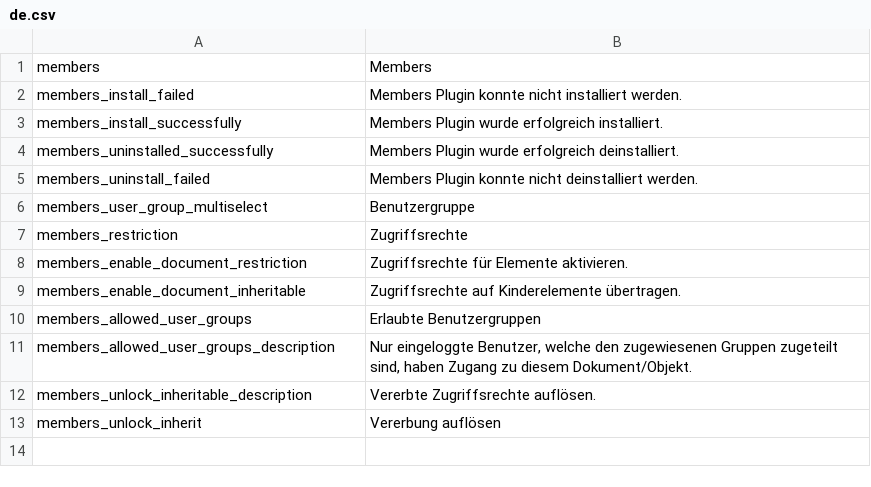
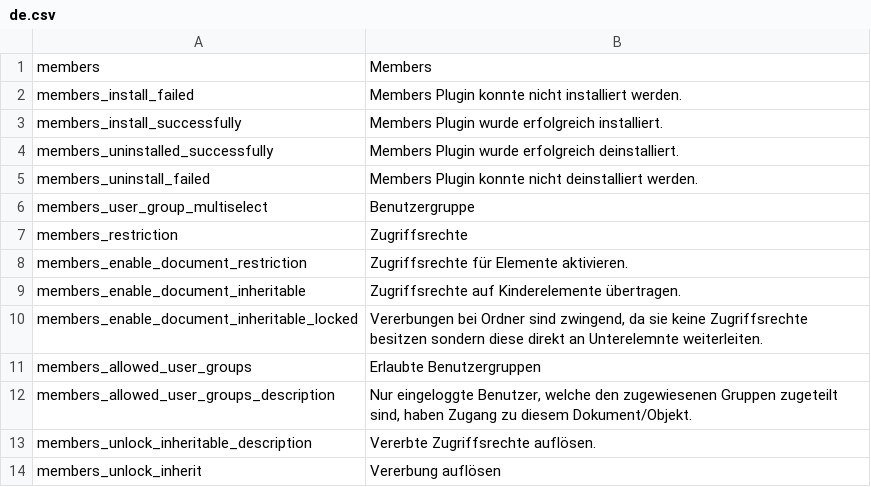
Before and after one commit to dachcom-digital/pimcore-members, a CSV file: static/texts/de.csv, drawn as a sheet; the diff names each change by its address in the sheet, - before the commit and + after, or states it on an @@ line.

Commit message:
allow asset folder to add inheritable restrictions

```diff
--- a/static/texts/de.csv
+++ b/static/texts/de.csv
+row 10: members_enable_document_inheritable_locked | Vererbungen bei Ordner sind zwingend, da sie keine Zugriffsrechte besitzen sondern diese direkt an Unterelemnte weiterleiten.
```
Also changed, not shown: static/texts/en.csv, 7 other files.
